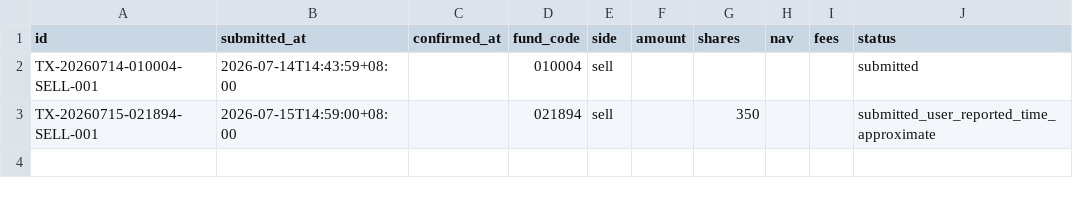
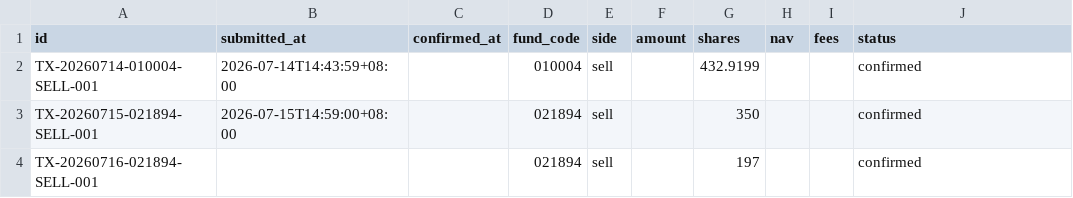
Before and after one commit to 2240907669-svg/fund-investment, a CSV file: data/transactions.csv, drawn as a sheet.

```diff
--- a/data/transactions.csv
+++ b/data/transactions.csv
@@ -1,3 +1,4 @@
 id,submitted_at,confirmed_at,fund_code,side,amount,shares,nav,fees,status
-TX-20260714-010004-SELL-001,2026-07-14T14:43:59+08:00,,010004,sell,,,,,submitted
-TX-20260715-021894-SELL-001,2026-07-15T14:59:00+08:00,,021894,sell,,350,,,submitted_user_reported_time_approximate
+TX-20260714-010004-SELL-001,2026-07-14T14:43:59+08:00,,010004,sell,,432.9199,,,confirmed
+TX-20260715-021894-SELL-001,2026-07-15T14:59:00+08:00,,021894,sell,,350,,,confirmed
+TX-20260716-021894-SELL-001,,,021894,sell,,197,,,confirmed
```
Also changed, not shown: data/holdings.csv.
